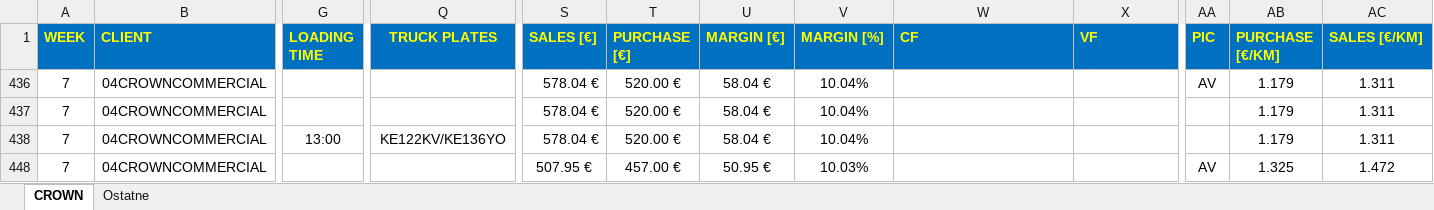
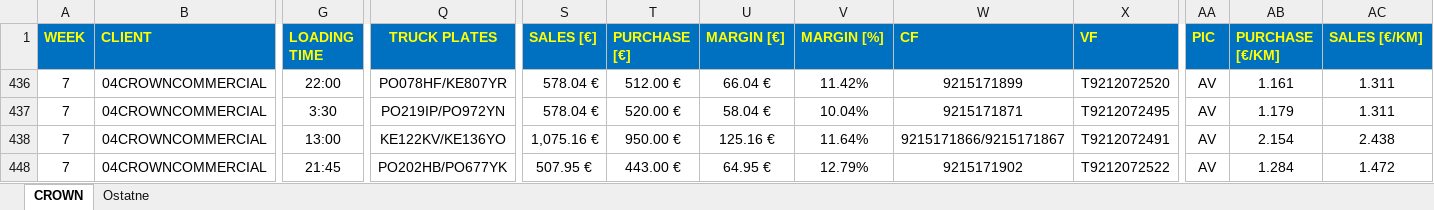
Before and after one commit to TIS2023-FMFI/kontrola-dorucenia, an Excel workbook: website/attachments/Adka.xlsx, sheet CROWN, drawn as a sheet; only a part is shown, gaps mark what is left out; values as stored, in another font and other column widths than the file's, no borders; conditional formats and table styles not drawn; the diff covers the shown part only; the diff names each change by its address in the sheet, - before the commit and + after, or states it on an @@ line.

```diff
--- a/website/attachments/Adka.xlsx (sheet CROWN)
+++ b/website/attachments/Adka.xlsx (sheet CROWN)
-G436 (LOADING TIME): (empty)
+G436 (LOADING TIME): 22:00
-Q436 (TRUCK PLATES): (empty)
+Q436 (TRUCK PLATES): PO078HF/KE807YR
-T436 (PURCHASE [€]): 520.00 €
+T436 (PURCHASE [€]): 512.00 €
-U436 (MARGIN [€]): 58.04 €
+U436 (MARGIN [€]): 66.04 €
-V436 (MARGIN [%]): 10.04%
+V436 (MARGIN [%]): 11.42%
-W436 (CF): (empty)
+W436 (CF): 9215171899
-X436 (VF): (empty)
+X436 (VF): T9212072520
-AB436 (PURCHASE [€/KM]): 1.179
+AB436 (PURCHASE [€/KM]): 1.161
-G437 (LOADING TIME): (empty)
+G437 (LOADING TIME): 3:30
-Q437 (TRUCK PLATES): (empty)
+Q437 (TRUCK PLATES): PO219IP/PO972YN
-W437 (CF): (empty)
+W437 (CF): 9215171871
-X437 (VF): (empty)
+X437 (VF): T9212072495
-AA437:AA438 (PIC): (empty)
+AA437:AA438 (PIC): AV
-S438 (SALES [€]): 578.04 €
+S438 (SALES [€]): 1,075.16 €
-T438 (PURCHASE [€]): 520.00 €
+T438 (PURCHASE [€]): 950.00 €
-U438 (MARGIN [€]): 58.04 €
+U438 (MARGIN [€]): 125.16 €
-V438 (MARGIN [%]): 10.04%
+V438 (MARGIN [%]): 11.64%
-W438 (CF): (empty)
+W438 (CF): 9215171866/9215171867
-X438 (VF): (empty)
+X438 (VF): T9212072491
-AB438 (PURCHASE [€/KM]): 1.179
+AB438 (PURCHASE [€/KM]): 2.154
-AC438 (SALES [€/KM]): 1.311
+AC438 (SALES [€/KM]): 2.438
-G448 (LOADING TIME): (empty)
+G448 (LOADING TIME): 21:45
-Q448 (TRUCK PLATES): (empty)
+Q448 (TRUCK PLATES): PO202HB/PO677YK
-T448 (PURCHASE [€]): 457.00 €
+T448 (PURCHASE [€]): 443.00 €
-U448 (MARGIN [€]): 50.95 €
+U448 (MARGIN [€]): 64.95 €
-V448 (MARGIN [%]): 10.03%
+V448 (MARGIN [%]): 12.79%
-W448 (CF): (empty)
+W448 (CF): 9215171902
-X448 (VF): (empty)
+X448 (VF): T9212072522
-AB448 (PURCHASE [€/KM]): 1.325
+AB448 (PURCHASE [€/KM]): 1.284
```
Also changed, not shown: 1 removed row and 47 edited cells elsewhere in this sheet, hidden cells, Evidencia_nezhod.xlsx, website/attachments/Katka.xlsx, 8 other files.
